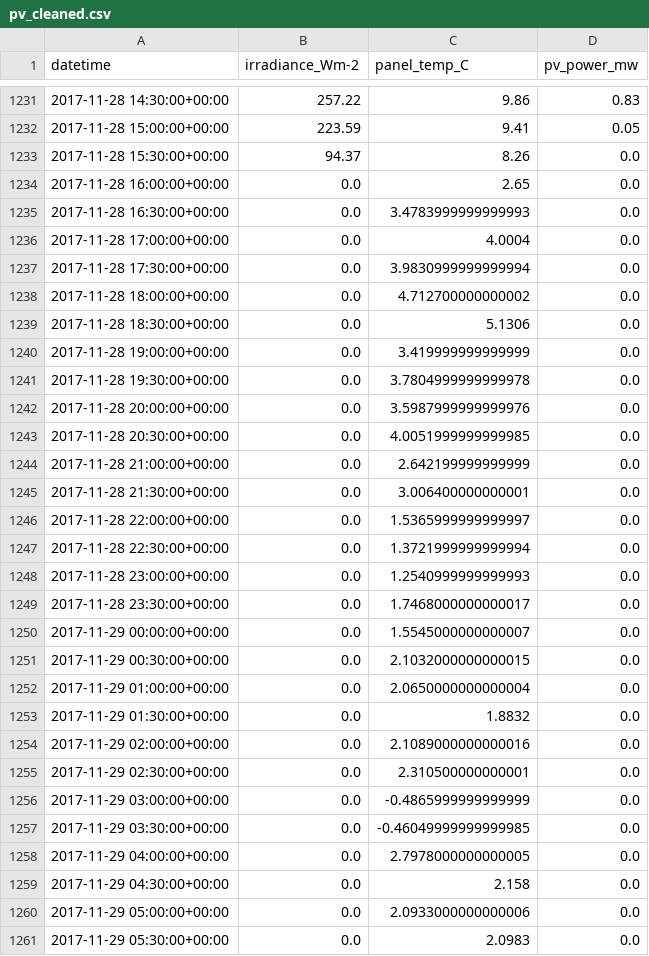
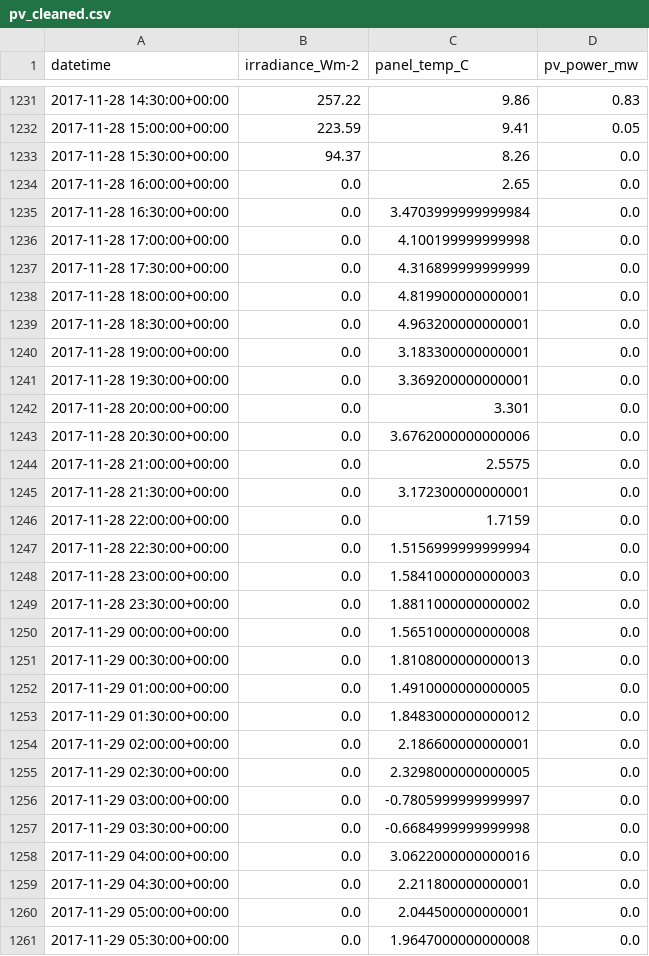
Before and after one commit to AyrtonB/WPD-DS-Challenge, a CSV file: data/intermediate/pv_cleaned.csv, drawn as a sheet; only a part is shown, gaps mark what is left out; the diff covers the shown part only.

```diff
--- a/data/intermediate/pv_cleaned.csv
+++ b/data/intermediate/pv_cleaned.csv
@@ -1234,28 +1234,28 @@ datetime,irradiance_Wm-2,panel_temp_C,pv_power_mw
 2017-11-28 16:00:00+00:00,0.0,2.65,0.0
-2017-11-28 16:30:00+00:00,0.0,3.4783999999999993,0.0
-2017-11-28 17:00:00+00:00,0.0,4.0004,0.0
-2017-11-28 17:30:00+00:00,0.0,3.9830999999999994,0.0
-2017-11-28 18:00:00+00:00,0.0,4.712700000000002,0.0
-2017-11-28 18:30:00+00:00,0.0,5.1306,0.0
-2017-11-28 19:00:00+00:00,0.0,3.419999999999999,0.0
-2017-11-28 19:30:00+00:00,0.0,3.7804999999999978,0.0
-2017-11-28 20:00:00+00:00,0.0,3.5987999999999976,0.0
-2017-11-28 20:30:00+00:00,0.0,4.0051999999999985,0.0
-2017-11-28 21:00:00+00:00,0.0,2.642199999999999,0.0
-2017-11-28 21:30:00+00:00,0.0,3.006400000000001,0.0
-2017-11-28 22:00:00+00:00,0.0,1.5365999999999997,0.0
-2017-11-28 22:30:00+00:00,0.0,1.3721999999999994,0.0
-2017-11-28 23:00:00+00:00,0.0,1.2540999999999993,0.0
-2017-11-28 23:30:00+00:00,0.0,1.7468000000000017,0.0
-2017-11-29 00:00:00+00:00,0.0,1.5545000000000007,0.0
-2017-11-29 00:30:00+00:00,0.0,2.1032000000000015,0.0
-2017-11-29 01:00:00+00:00,0.0,2.0650000000000004,0.0
-2017-11-29 01:30:00+00:00,0.0,1.8832,0.0
-2017-11-29 02:00:00+00:00,0.0,2.1089000000000016,0.0
-2017-11-29 02:30:00+00:00,0.0,2.310500000000001,0.0
-2017-11-29 03:00:00+00:00,0.0,-0.4865999999999999,0.0
-2017-11-29 03:30:00+00:00,0.0,-0.46049999999999985,0.0
-2017-11-29 04:00:00+00:00,0.0,2.7978000000000005,0.0
-2017-11-29 04:30:00+00:00,0.0,2.158,0.0
-2017-11-29 05:00:00+00:00,0.0,2.0933000000000006,0.0
-2017-11-29 05:30:00+00:00,0.0,2.0983,0.0
+2017-11-28 16:30:00+00:00,0.0,3.4703999999999984,0.0
+2017-11-28 17:00:00+00:00,0.0,4.100199999999998,0.0
+2017-11-28 17:30:00+00:00,0.0,4.316899999999999,0.0
+2017-11-28 18:00:00+00:00,0.0,4.819900000000001,0.0
+2017-11-28 18:30:00+00:00,0.0,4.963200000000001,0.0
+2017-11-28 19:00:00+00:00,0.0,3.183300000000001,0.0
+2017-11-28 19:30:00+00:00,0.0,3.369200000000001,0.0
+2017-11-28 20:00:00+00:00,0.0,3.301,0.0
+2017-11-28 20:30:00+00:00,0.0,3.6762000000000006,0.0
+2017-11-28 21:00:00+00:00,0.0,2.5575,0.0
+2017-11-28 21:30:00+00:00,0.0,3.172300000000001,0.0
+2017-11-28 22:00:00+00:00,0.0,1.7159,0.0
+2017-11-28 22:30:00+00:00,0.0,1.5156999999999994,0.0
+2017-11-28 23:00:00+00:00,0.0,1.5841000000000003,0.0
+2017-11-28 23:30:00+00:00,0.0,1.8811000000000002,0.0
+2017-11-29 00:00:00+00:00,0.0,1.5651000000000008,0.0
+2017-11-29 00:30:00+00:00,0.0,1.8108000000000013,0.0
+2017-11-29 01:00:00+00:00,0.0,1.4910000000000005,0.0
+2017-11-29 01:30:00+00:00,0.0,1.8483000000000012,0.0
+2017-11-29 02:00:00+00:00,0.0,2.186600000000001,0.0
+2017-11-29 02:30:00+00:00,0.0,2.3298000000000005,0.0
+2017-11-29 03:00:00+00:00,0.0,-0.7805999999999997,0.0
+2017-11-29 03:30:00+00:00,0.0,-0.6684999999999998,0.0
+2017-11-29 04:00:00+00:00,0.0,3.0622000000000016,0.0
+2017-11-29 04:30:00+00:00,0.0,2.211800000000001,0.0
+2017-11-29 05:00:00+00:00,0.0,2.044500000000001,0.0
+2017-11-29 05:30:00+00:00,0.0,1.9647000000000008,0.0
```
Also changed, not shown: 85 edited cells elsewhere in this file, 14 other files.
